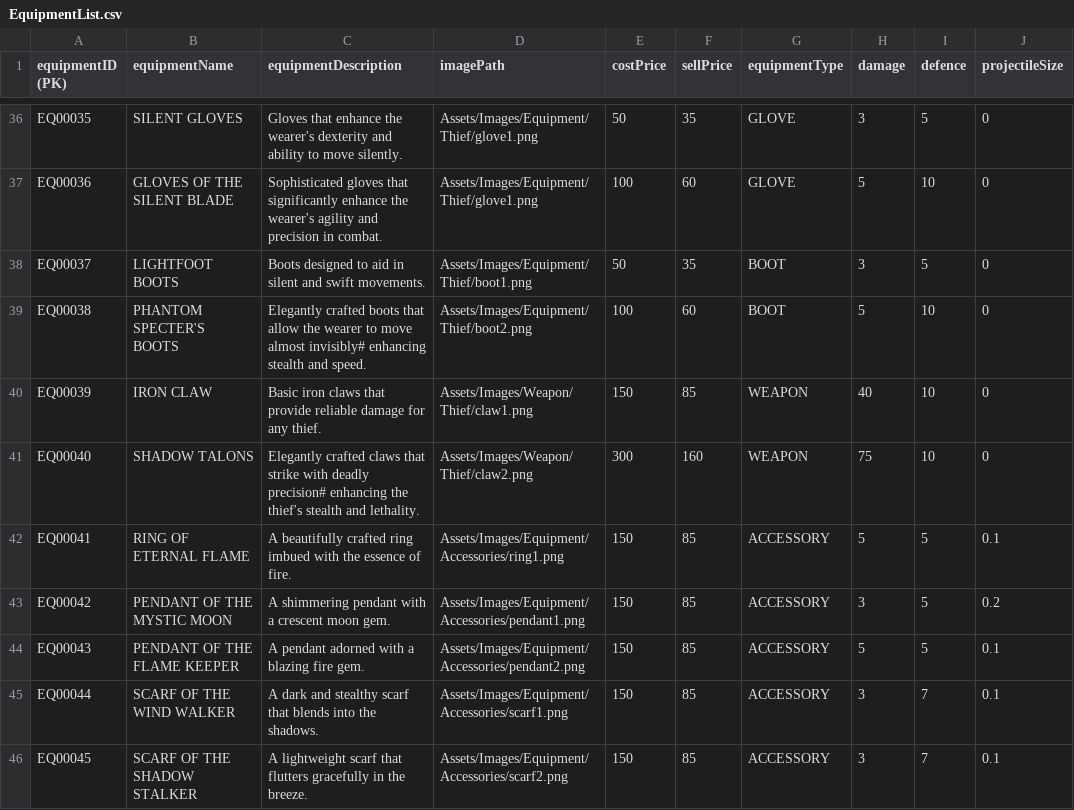
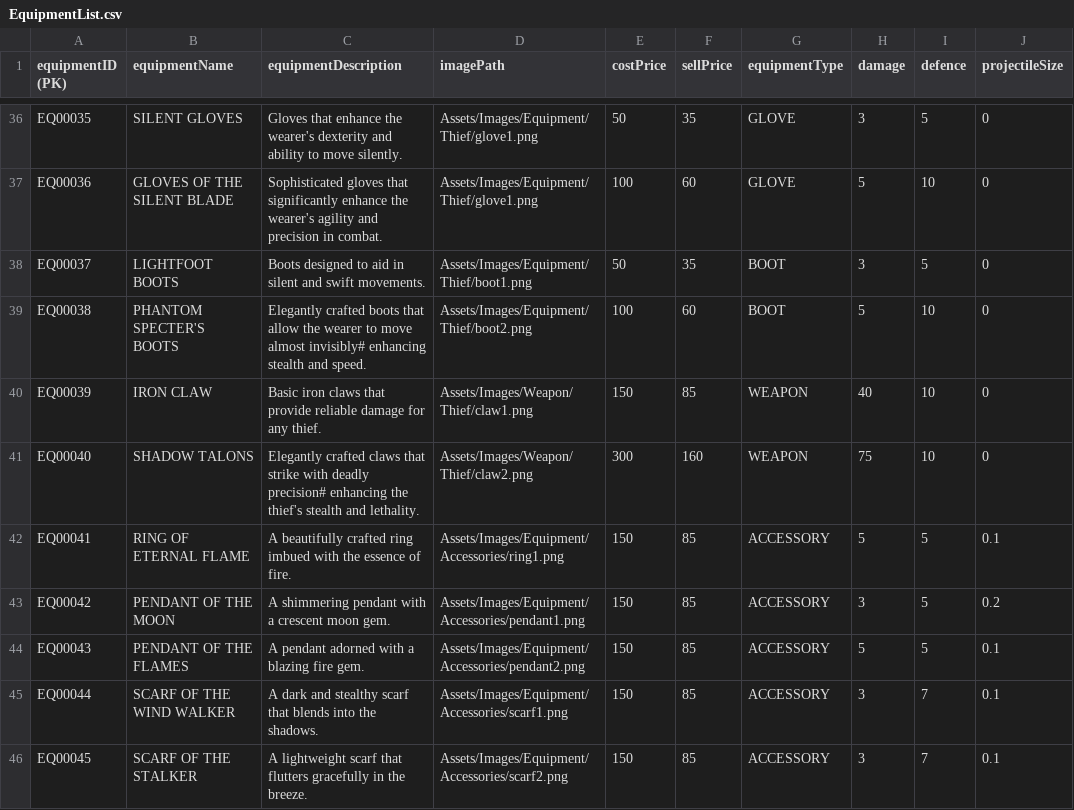
Before and after one commit to Gyoza-Gyoza/Dog-Game, a CSV file: Assets/StreamingAssets/Databases/EquipmentList.csv, drawn as a sheet; only a part is shown, gaps mark what is left out; the diff names each change by its address in the sheet, - before the commit and + after, or states it on an @@ line.

```diff
--- a/Assets/StreamingAssets/Databases/EquipmentList.csv
+++ b/Assets/StreamingAssets/Databases/EquipmentList.csv
-B43 (equipmentName): PENDANT OF THE MYSTIC MOON
+B43 (equipmentName): PENDANT OF THE MOON
-B44 (equipmentName): PENDANT OF THE FLAME KEEPER
+B44 (equipmentName): PENDANT OF THE FLAMES
-B46 (equipmentName): SCARF OF THE SHADOW STALKER
+B46 (equipmentName): SCARF OF THE STALKER
```
Also changed, not shown: 35 other files.
